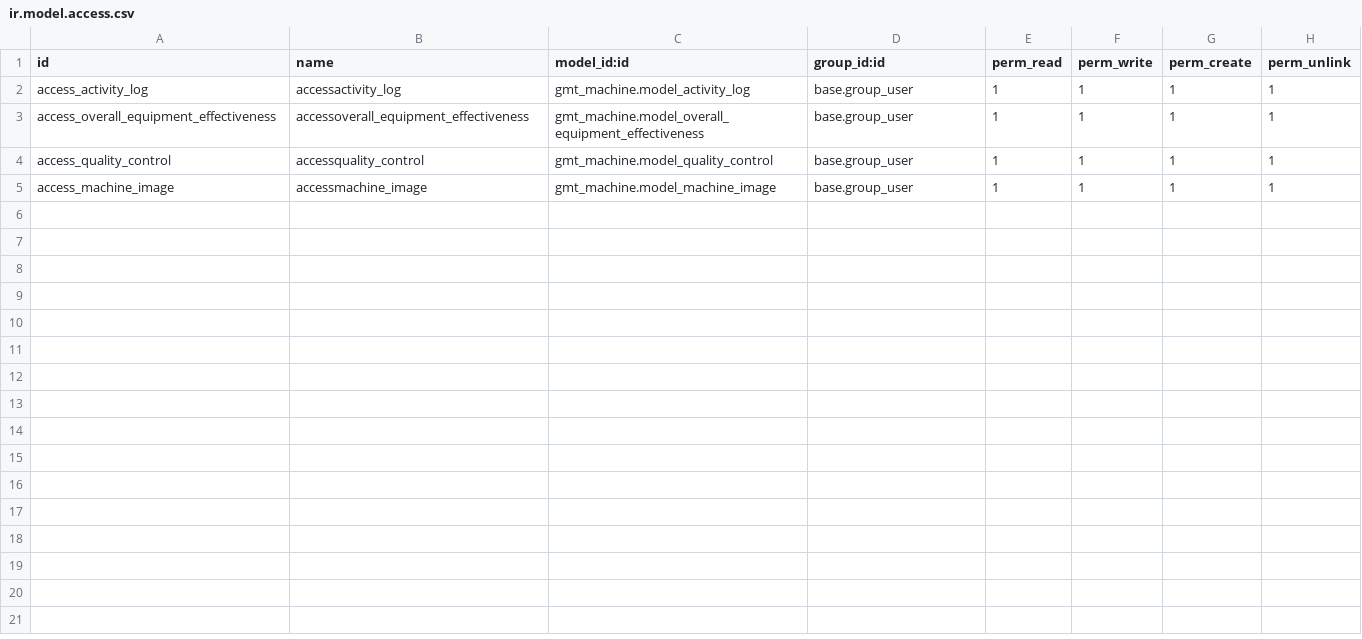
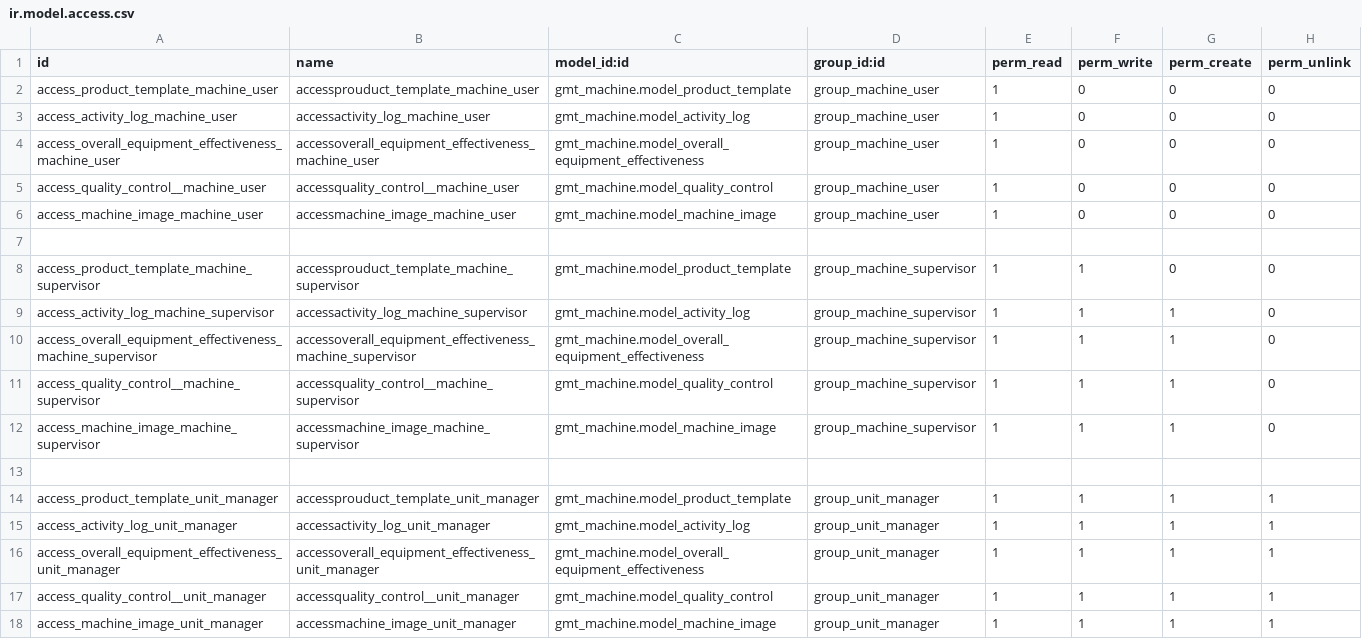
Before and after one commit to JayVora-SerpentCS/GMTools, a CSV file: gmt_machine/security/ir.model.access.csv, drawn as a sheet.

Commit message:
[IMP]gmt_machine:Added security rules

```diff
--- a/gmt_machine/security/ir.model.access.csv
+++ b/gmt_machine/security/ir.model.access.csv
@@ -1,5 +1,18 @@
 id,name,model_id:id,group_id:id,perm_read,perm_write,perm_create,perm_unlink
-access_activity_log,accessactivity_log,gmt_machine.model_activity_log,base.group_user,1,1,1,1
-access_overall_equipment_effectiveness,accessoverall_equipment_effectiveness,gmt_machine.model_overall_equipment_effectiveness,base.group_user,1,1,1,1
-access_quality_control,accessquality_control,gmt_machine.model_quality_control,base.group_user,1,1,1,1
-access_machine_image,accessmachine_image,gmt_machine.model_machine_image,base.group_user,1,1,1,1
+access_product_template_machine_user,accessprouduct_template_machine_user,gmt_machine.model_product_template,group_machine_user,1,0,0,0
+access_activity_log_machine_user,accessactivity_log_machine_user,gmt_machine.model_activity_log,group_machine_user,1,0,0,0
+access_overall_equipment_effectiveness_machine_user,accessoverall_equipment_effectiveness_machine_user,gmt_machine.model_overall_equipment_effectiveness,group_machine_user,1,0,0,0
+access_quality_control__machine_user,accessquality_control__machine_user,gmt_machine.model_quality_control,group_machine_user,1,0,0,0
+access_machine_image_machine_user,accessmachine_image_machine_user,gmt_machine.model_machine_image,group_machine_user,1,0,0,0
+,,,,,,,
+access_product_template_machine_supervisor,accessprouduct_template_machine_supervisor,gmt_machine.model_product_template,group_machine_supervisor,1,1,0,0
+access_activity_log_machine_supervisor,accessactivity_log_machine_supervisor,gmt_machine.model_activity_log,group_machine_supervisor,1,1,1,0
+access_overall_equipment_effectiveness_machine_supervisor,accessoverall_equipment_effectiveness_machine_supervisor,gmt_machine.model_overall_equipment_effectiveness,group_machine_supervisor,1,1,1,0
+access_quality_control__machine_supervisor,accessquality_control__machine_supervisor,gmt_machine.model_quality_control,group_machine_supervisor,1,1,1,0
+access_machine_image_machine_supervisor,accessmachine_image_machine_supervisor,gmt_machine.model_machine_image,group_machine_supervisor,1,1,1,0
+,,,,,,,
+access_product_template_unit_manager,accessprouduct_template_unit_manager,gmt_machine.model_product_template,group_unit_manager,1,1,1,1
+access_activity_log_unit_manager,accessactivity_log_unit_manager,gmt_machine.model_activity_log,group_unit_manager,1,1,1,1
+access_overall_equipment_effectiveness_unit_manager,accessoverall_equipment_effectiveness_unit_manager,gmt_machine.model_overall_equipment_effectiveness,group_unit_manager,1,1,1,1
+access_quality_control__unit_manager,accessquality_control__unit_manager,gmt_machine.model_quality_control,group_unit_manager,1,1,1,1
+access_machine_image_unit_manager,accessmachine_image_unit_manager,gmt_machine.model_machine_image,group_unit_manager,1,1,1,1
```
Also changed, not shown: 9 other files.
